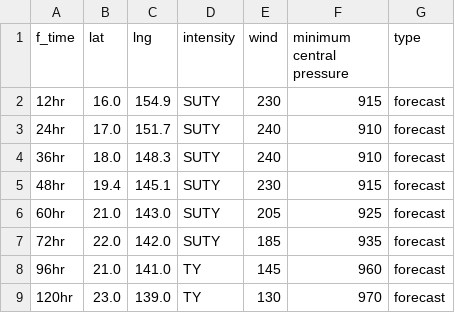
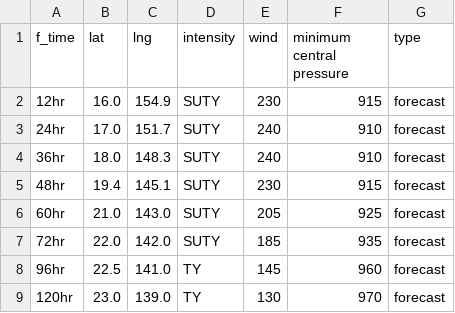
Before and after one commit to zax41006-bot/MMC-TC, a CSV file: forecast_track_Q.csv, drawn as a sheet.

Commit message:
Update forecast_track_Q.csv

```diff
--- a/forecast_track_Q.csv
+++ b/forecast_track_Q.csv
@@ -7,3 +7,3 @@ f_time,lat,lng,intensity,wind,minimum central pressure,type
 72hr,22.0,142.0,SUTY,185,935,forecast
-96hr,21.0,141.0,TY,145,960,forecast
+96hr,22.5,141.0,TY,145,960,forecast
 120hr,23.0,139.0,TY,130,970,forecast
```
